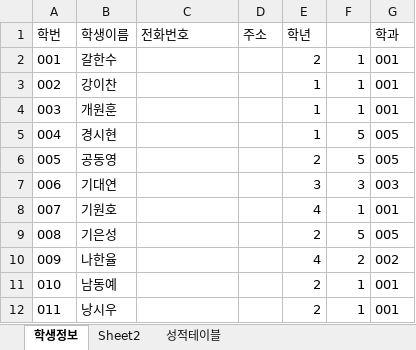
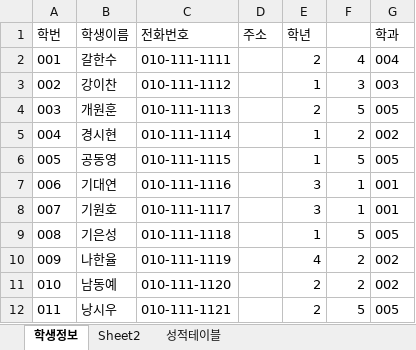
Before and after one commit to freeswoo/oracle_dbms, an Excel workbook: 참고자료/GRADE-학생정보(2019-10-10).xlsx, sheet 학생정보, drawn as a sheet; only a part is shown; values as stored, in another font and other column widths than the file's, no borders; the diff covers the shown part only; the diff names each change by its address in the sheet, - before the commit and + after, or states it on an @@ line.

```diff
--- a/참고자료/GRADE-학생정보(2019-10-10).xlsx (sheet 학생정보)
+++ b/참고자료/GRADE-학생정보(2019-10-10).xlsx (sheet 학생정보)
-C2 (전화번호): (empty)
+C2 (전화번호): 010-111-1111
-F2: 1
+F2: 4
-G2 (학과): 001
+G2 (학과): 004
-C3 (전화번호): (empty)
+C3 (전화번호): 010-111-1112
-F3: 1
+F3: 3
-G3 (학과): 001
+G3 (학과): 003
-C4 (전화번호): (empty)
+C4 (전화번호): 010-111-1113
-E4 (학년): 1
+E4 (학년): 2
-F4: 1
+F4: 5
-G4 (학과): 001
+G4 (학과): 005
-C5 (전화번호): (empty)
+C5 (전화번호): 010-111-1114
-F5: 5
+F5: 2
-G5 (학과): 005
+G5 (학과): 002
-C6 (전화번호): (empty)
+C6 (전화번호): 010-111-1115
-E6 (학년): 2
+E6 (학년): 1
-C7 (전화번호): (empty)
+C7 (전화번호): 010-111-1116
-F7: 3
+F7: 1
-G7 (학과): 003
+G7 (학과): 001
-C8 (전화번호): (empty)
+C8 (전화번호): 010-111-1117
-E8 (학년): 4
+E8 (학년): 3
-C9 (전화번호): (empty)
+C9 (전화번호): 010-111-1118
-E9 (학년): 2
+E9 (학년): 1
-C10 (전화번호): (empty)
+C10 (전화번호): 010-111-1119
-C11 (전화번호): (empty)
+C11 (전화번호): 010-111-1120
-F11: 1
+F11: 2
-G11 (학과): 001
+G11 (학과): 002
-C12 (전화번호): (empty)
+C12 (전화번호): 010-111-1121
-F12: 1
+F12: 5
-G12 (학과): 001
+G12 (학과): 005
```
Also changed, not shown: 290 edited cells elsewhere in this sheet, sheet 성적테이블, 7 other files.
